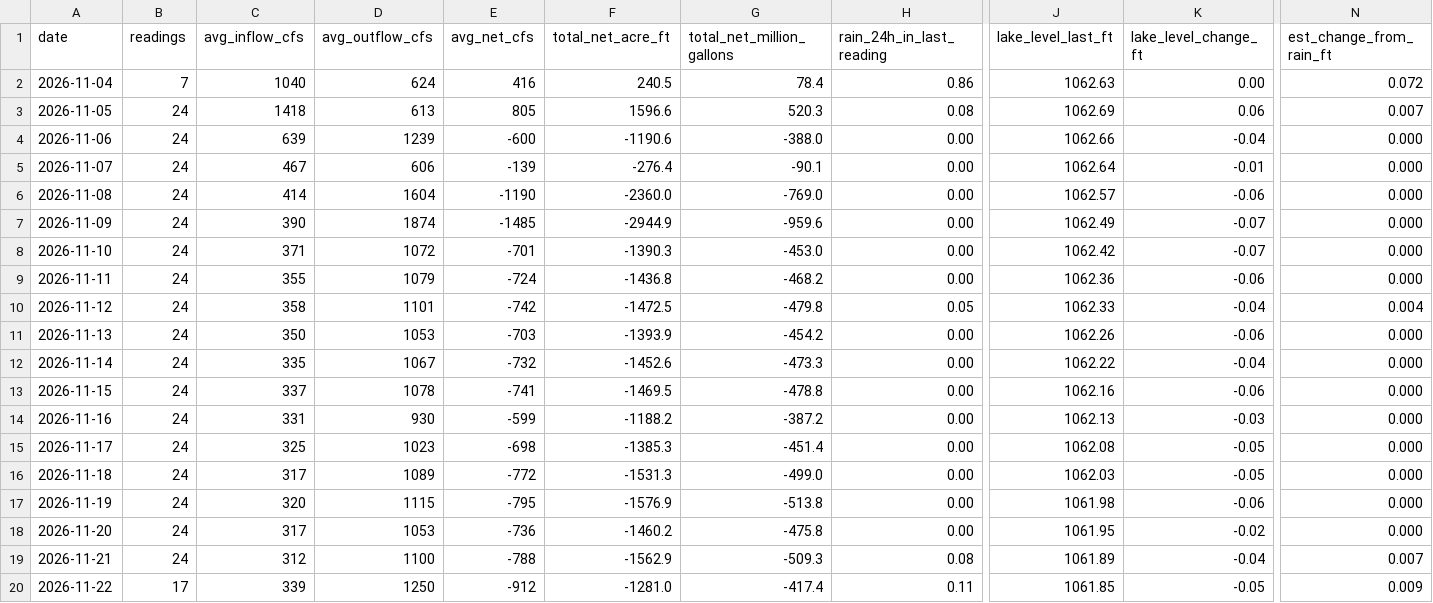
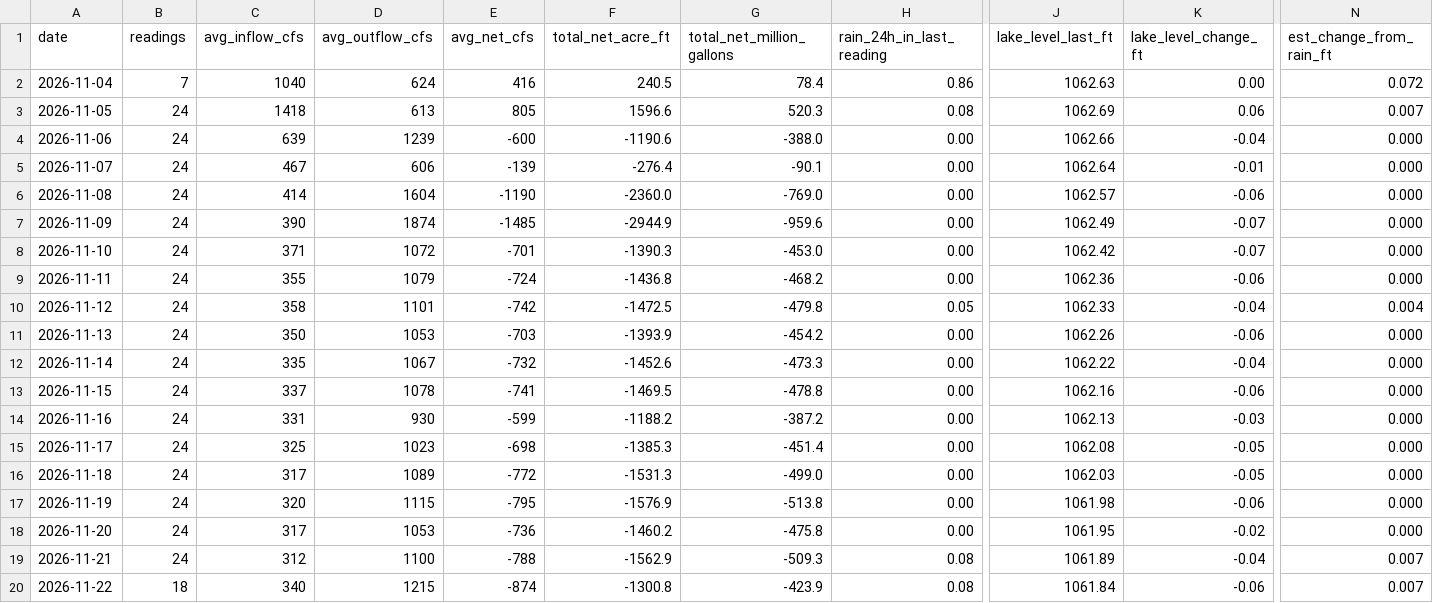
Before and after one commit to rjcanfield139-thwg/lake-lanier-logger, a CSV file: data/lake_lanier_daily.csv, drawn as a sheet; only a part is shown, gaps mark what is left out; the diff covers the shown part only; the diff names each change by its address in the sheet, - before the commit and + after, or states it on an @@ line.

```diff
--- a/data/lake_lanier_daily.csv
+++ b/data/lake_lanier_daily.csv
-B20 (readings): 17
+B20 (readings): 18
-C20 (avg_inflow_cfs): 339
+C20 (avg_inflow_cfs): 340
-D20 (avg_outflow_cfs): 1250
+D20 (avg_outflow_cfs): 1215
-E20 (avg_net_cfs): -912
+E20 (avg_net_cfs): -874
-F20 (total_net_acre_ft): -1281.0
+F20 (total_net_acre_ft): -1300.8
-G20 (total_net_million_gallons): -417.4
+G20 (total_net_million_gallons): -423.9
-H20 (rain_24h_in_last_reading): 0.11
+H20 (rain_24h_in_last_reading): 0.08
-J20 (lake_level_last_ft): 1061.85
+J20 (lake_level_last_ft): 1061.84
-K20 (lake_level_change_ft): -0.05
+K20 (lake_level_change_ft): -0.06
-N20 (est_change_from_rain_ft): 0.009
+N20 (est_change_from_rain_ft): 0.007
```
Also changed, not shown: 5 edited cells elsewhere in this file, data/lake_lanier_log.csv.
